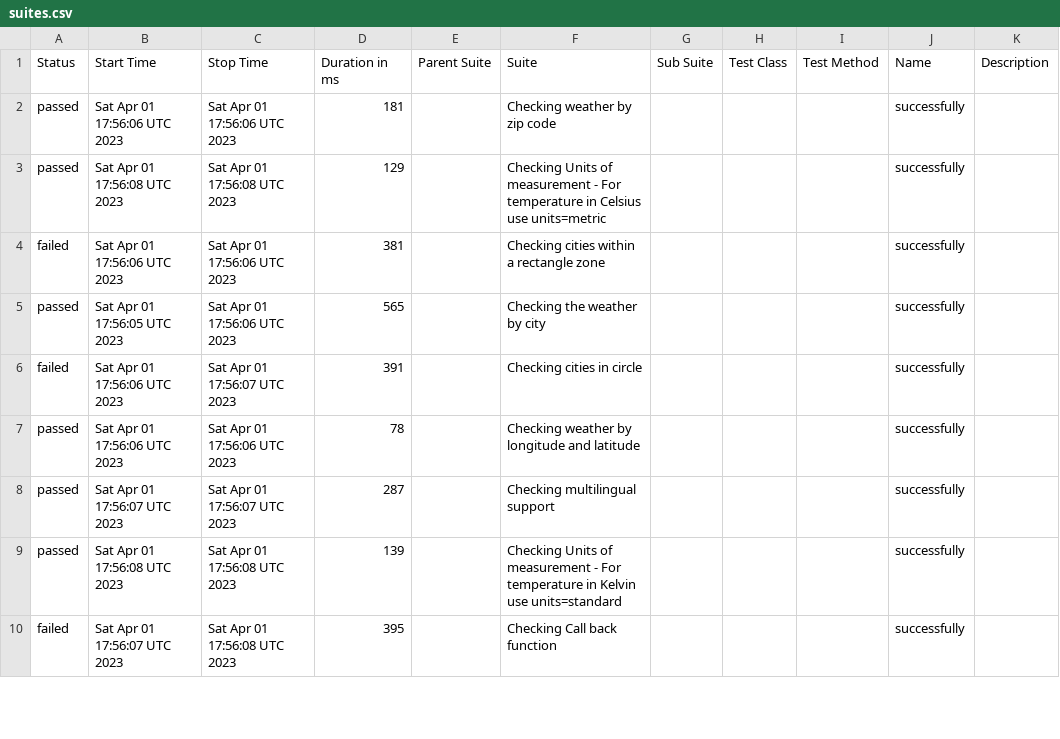
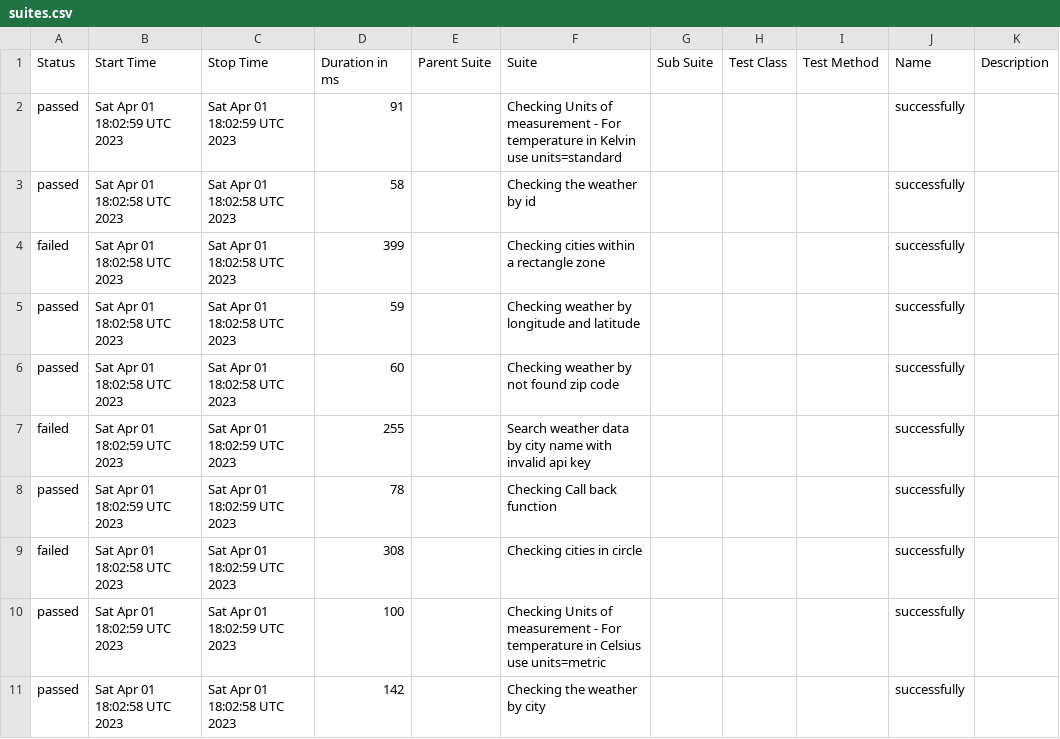
Before and after one commit to reinaldorossetti/cypress-intermediario-v2, a CSV file: allure-report/data/suites.csv, drawn as a sheet; only a part is shown; the diff covers the shown part only.

```diff
--- a/allure-report/data/suites.csv
+++ b/allure-report/data/suites.csv
@@ -1,10 +1,11 @@
 "Status","Start Time","Stop Time","Duration in ms","Parent Suite","Suite","Sub Suite","Test Class","Test Method","Name","Description"
-"passed","Sat Apr 01 17:56:06 UTC 2023","Sat Apr 01 17:56:06 UTC 2023","181","","Checking weather by zip code","","","","successfully",""
-"passed","Sat Apr 01 17:56:08 UTC 2023","Sat Apr 01 17:56:08 UTC 2023","129","","Checking Units of measurement - For temperature in Celsius use units=metric","","","","successfully",""
-"failed","Sat Apr 01 17:56:06 UTC 2023","Sat Apr 01 17:56:06 UTC 2023","381","","Checking cities within a rectangle zone","","","","successfully",""
-"passed","Sat Apr 01 17:56:05 UTC 2023","Sat Apr 01 17:56:06 UTC 2023","565","","Checking the weather by city","","","","successfully",""
-"failed","Sat Apr 01 17:56:06 UTC 2023","Sat Apr 01 17:56:07 UTC 2023","391","","Checking cities in circle","","","","successfully",""
-"passed","Sat Apr 01 17:56:06 UTC 2023","Sat Apr 01 17:56:06 UTC 2023","78","","Checking weather by longitude and latitude","","","","successfully",""
-"passed","Sat Apr 01 17:56:07 UTC 2023","Sat Apr 01 17:56:07 UTC 2023","287","","Checking multilingual support","","","","successfully",""
-"passed","Sat Apr 01 17:56:08 UTC 2023","Sat Apr 01 17:56:08 UTC 2023","139","","Checking Units of measurement - For temperature in Kelvin use units=standard","","","","successfully",""
-"failed","Sat Apr 01 17:56:07 UTC 2023","Sat Apr 01 17:56:08 UTC 2023","395","","Checking Call back function","","","","successfully",""
+"passed","Sat Apr 01 18:02:59 UTC 2023","Sat Apr 01 18:02:59 UTC 2023","91","","Checking Units of measurement - For temperature in Kelvin use units=standard","","","","successfully",""
+"passed","Sat Apr 01 18:02:58 UTC 2023","Sat Apr 01 18:02:58 UTC 2023","58","","Checking the weather by id","","","","successfully",""
+"failed","Sat Apr 01 18:02:58 UTC 2023","Sat Apr 01 18:02:58 UTC 2023","399","","Checking cities within a rectangle zone","","","","successfully",""
+"passed","Sat Apr 01 18:02:58 UTC 2023","Sat Apr 01 18:02:58 UTC 2023","59","","Checking weather by longitude and latitude","","","","successfully",""
+"passed","Sat Apr 01 18:02:58 UTC 2023","Sat Apr 01 18:02:58 UTC 2023","60","","Checking weather by not found zip code","","","","successfully",""
+"failed","Sat Apr 01 18:02:59 UTC 2023","Sat Apr 01 18:02:59 UTC 2023","255","","Search weather data by city name with invalid api key","","","","successfully",""
+"passed","Sat Apr 01 18:02:59 UTC 2023","Sat Apr 01 18:02:59 UTC 2023","78","","Checking Call back function","","","","successfully",""
+"failed","Sat Apr 01 18:02:58 UTC 2023","Sat Apr 01 18:02:59 UTC 2023","308","","Checking cities in circle","","","","successfully",""
+"passed","Sat Apr 01 18:02:59 UTC 2023","Sat Apr 01 18:02:59 UTC 2023","100","","Checking Units of measurement - For temperature in Celsius use units=metric","","","","successfully",""
+"passed","Sat Apr 01 18:02:58 UTC 2023","Sat Apr 01 18:02:58 UTC 2023","142","","Checking the weather by city","","","","successfully",""
```
Also changed, not shown: 1 removed row and 12 edited cells elsewhere in this file, 54 other files.
